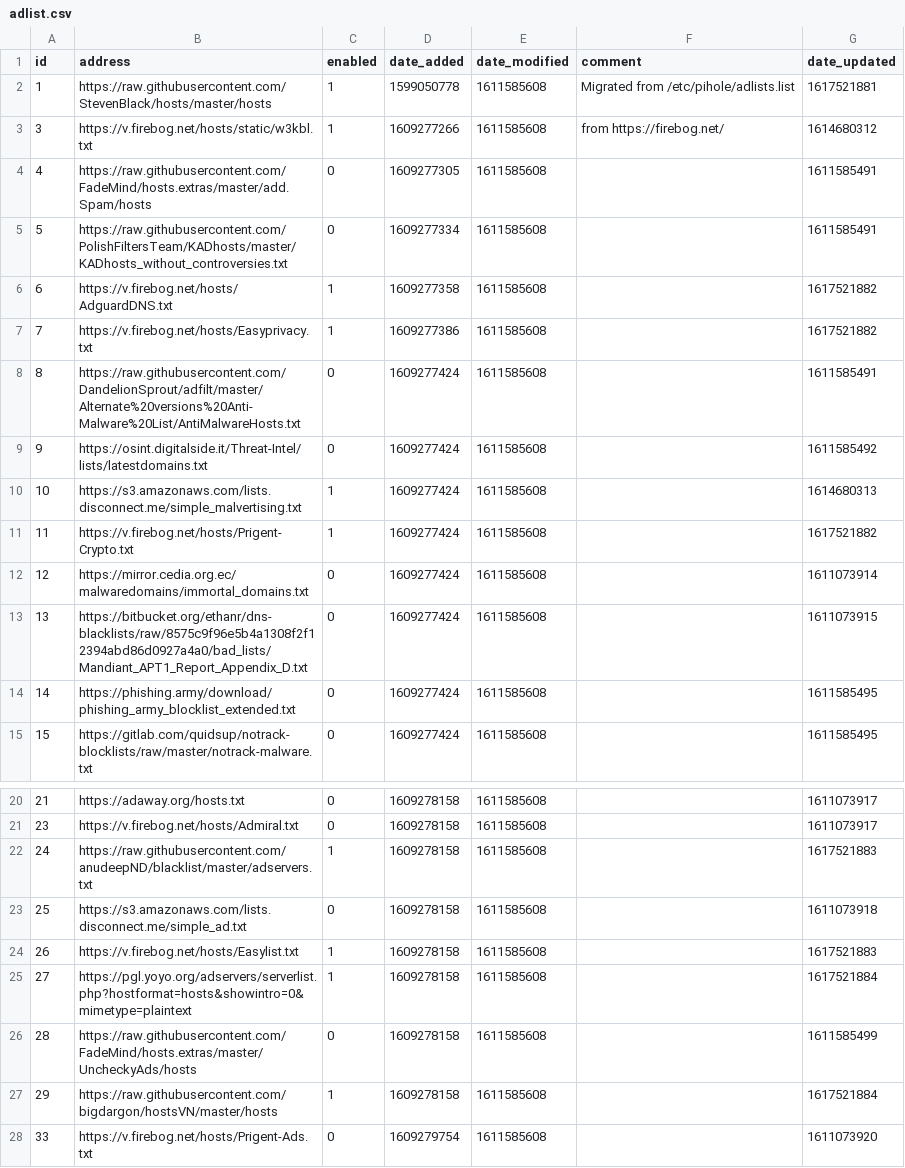
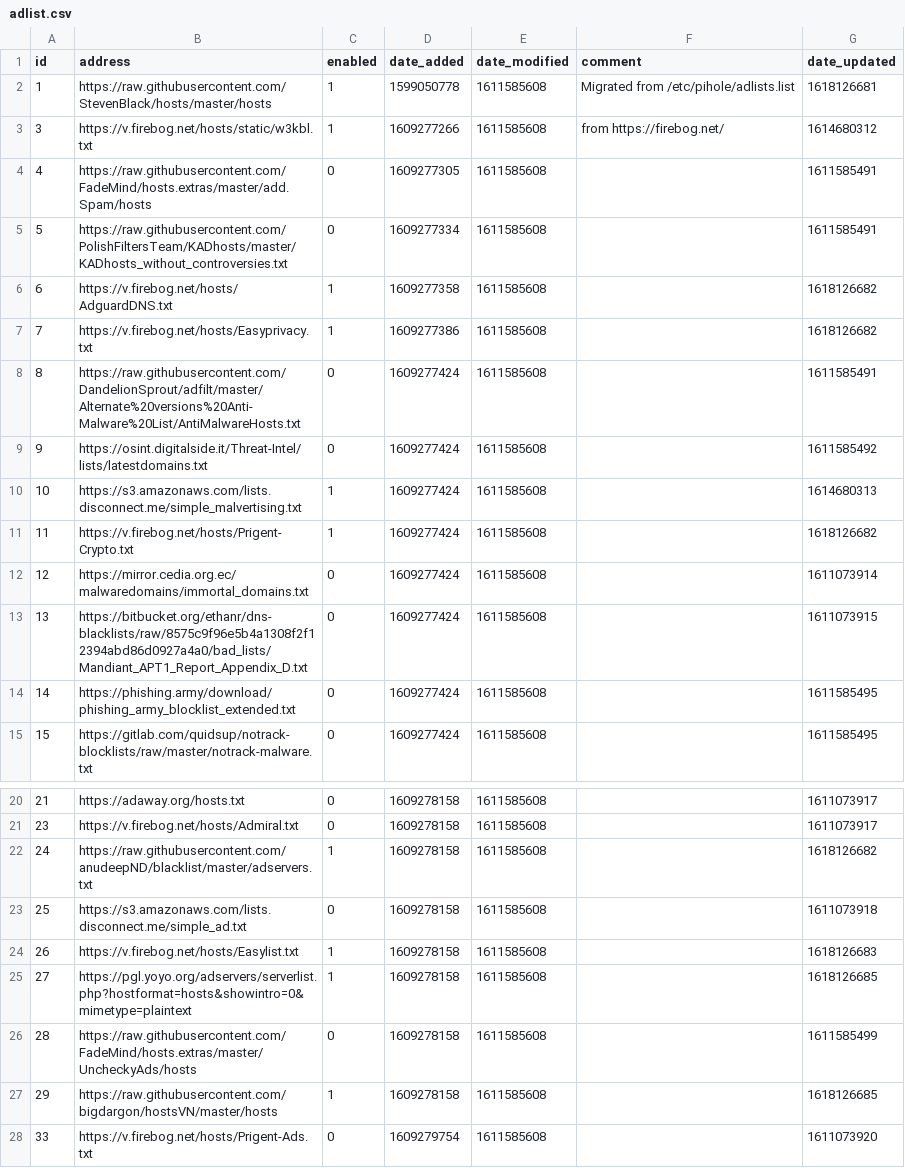
Before and after one commit to Greg2dot0/my-pihole-lists, a CSV file: adlist.csv, drawn as a sheet; only a part is shown, gaps mark what is left out.

Commit message:
Updated April 11, 2021  4:00AM

```diff
--- a/adlist.csv
+++ b/adlist.csv
@@ -1,3 +1,3 @@
 id,address,enabled,date_added,date_modified,comment,date_updated
-1,https://raw.githubusercontent.com/StevenBlack/hosts/master/hosts,1,1599050778,1611585608,"Migrated from /etc/pihole/adlists.list",1617521881
+1,https://raw.githubusercontent.com/StevenBlack/hosts/master/hosts,1,1599050778,1611585608,"Migrated from /etc/pihole/adlists.list",1618126681
 3,https://v.firebog.net/hosts/static/w3kbl.txt,1,1609277266,1611585608,"from https://firebog.net/",1614680312
@@ -5,4 +5,4 @@ id,address,enabled,date_added,date_modified,comment,date_updated
 5,https://raw.githubusercontent.com/PolishFiltersTeam/KADhosts/master/KADhosts_without_controversies.txt,0,1609277334,1611585608,,1611585491
-6,https://v.firebog.net/hosts/AdguardDNS.txt,1,1609277358,1611585608,,1617521882
-7,https://v.firebog.net/hosts/Easyprivacy.txt,1,1609277386,1611585608,,1617521882
+6,https://v.firebog.net/hosts/AdguardDNS.txt,1,1609277358,1611585608,,1618126682
+7,https://v.firebog.net/hosts/Easyprivacy.txt,1,1609277386,1611585608,,1618126682
 8,https://raw.githubusercontent.com/DandelionSprout/adfilt/master/Alternate%20versions%20Anti-Malware%20List/AntiMalwareHosts.txt,0,1609277424,1611585608,,1611585491
@@ -10,3 +10,3 @@ id,address,enabled,date_added,date_modified,comment,date_updated
 10,https://s3.amazonaws.com/lists.disconnect.me/simple_malvertising.txt,1,1609277424,1611585608,,1614680313
-11,https://v.firebog.net/hosts/Prigent-Crypto.txt,1,1609277424,1611585608,,1617521882
+11,https://v.firebog.net/hosts/Prigent-Crypto.txt,1,1609277424,1611585608,,1618126682
 12,https://mirror.cedia.org.ec/malwaredomains/immortal_domains.txt,0,1609277424,1611585608,,1611073914
@@ -21,8 +21,8 @@ id,address,enabled,date_added,date_modified,comment,date_updated
 23,https://v.firebog.net/hosts/Admiral.txt,0,1609278158,1611585608,,1611073917
-24,https://raw.githubusercontent.com/anudeepND/blacklist/master/adservers.txt,1,1609278158,1611585608,,1617521883
+24,https://raw.githubusercontent.com/anudeepND/blacklist/master/adservers.txt,1,1609278158,1611585608,,1618126682
 25,https://s3.amazonaws.com/lists.disconnect.me/simple_ad.txt,0,1609278158,1611585608,,1611073918
-26,https://v.firebog.net/hosts/Easylist.txt,1,1609278158,1611585608,,1617521883
-27,https://pgl.yoyo.org/adservers/serverlist.php?hostformat=hosts&showintro=0&mimetype=plaintext,1,1609278158,1611585608,,1617521884
+26,https://v.firebog.net/hosts/Easylist.txt,1,1609278158,1611585608,,1618126683
+27,https://pgl.yoyo.org/adservers/serverlist.php?hostformat=hosts&showintro=0&mimetype=plaintext,1,1609278158,1611585608,,1618126685
 28,https://raw.githubusercontent.com/FadeMind/hosts.extras/master/UncheckyAds/hosts,0,1609278158,1611585608,,1611585499
-29,https://raw.githubusercontent.com/bigdargon/hostsVN/master/hosts,1,1609278158,1611585608,,1617521884
+29,https://raw.githubusercontent.com/bigdargon/hostsVN/master/hosts,1,1609278158,1611585608,,1618126685
 33,https://v.firebog.net/hosts/Prigent-Ads.txt,0,1609279754,1611585608,,1611073920
```
